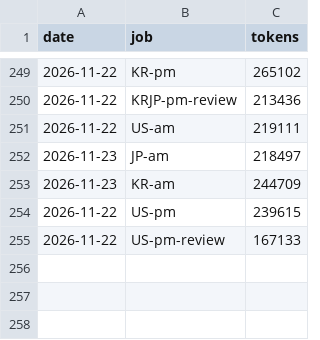
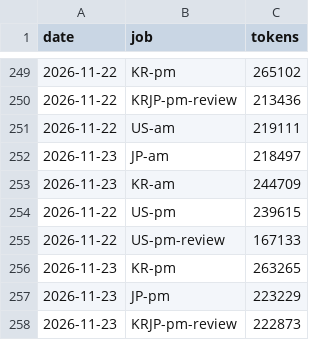
Before and after one commit to trustlj-cpu/Playground_01, a TSV file: docs/handover/tokens_ledger.tsv, drawn as a sheet; only a part is shown, gaps mark what is left out.

```diff
--- a/docs/handover/tokens_ledger.tsv
+++ b/docs/handover/tokens_ledger.tsv
@@ -255 +255,4 @@ date	job	tokens
 2026-11-22	US-pm-review	167133
+2026-11-23	KR-pm	263265
+2026-11-23	JP-pm	223229
+2026-11-23	KRJP-pm-review	222873
```
